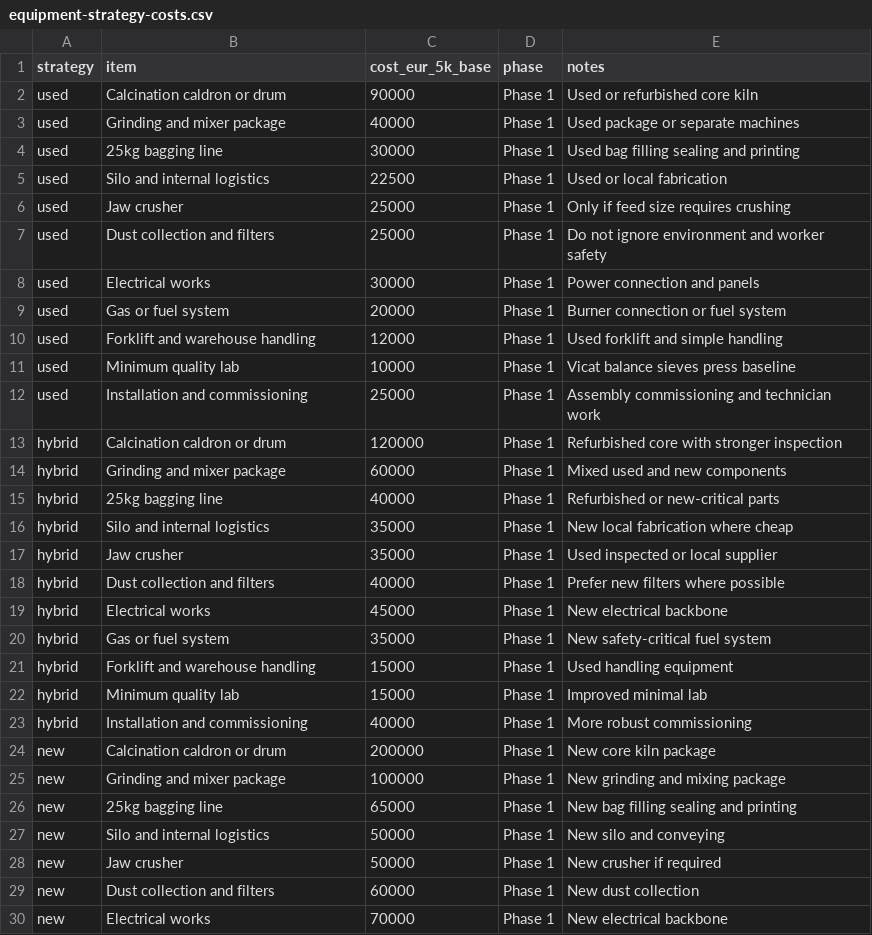
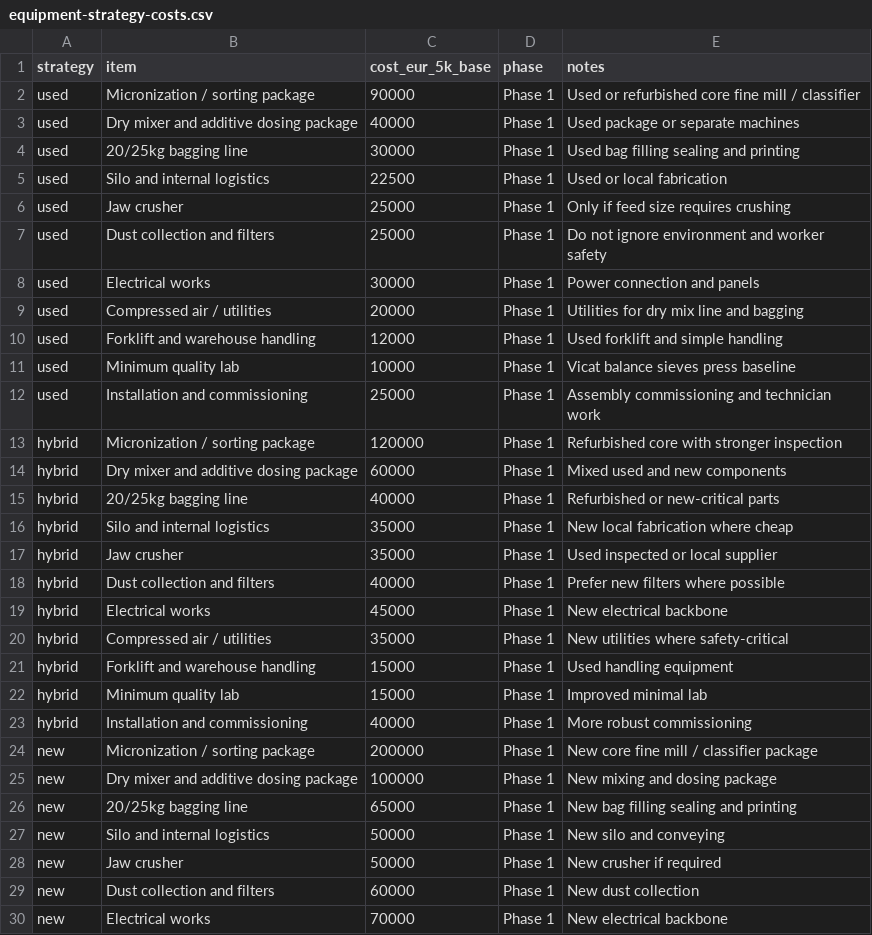
Before and after one commit to klaryoflowai/Renovit, a CSV file: data/finance/simulation/equipment-strategy-costs.csv, drawn as a sheet; only a part is shown; the diff covers the shown part only.

```diff
--- a/data/finance/simulation/equipment-strategy-costs.csv
+++ b/data/finance/simulation/equipment-strategy-costs.csv
@@ -1,5 +1,5 @@
 strategy,item,cost_eur_5k_base,phase,notes
-used,Calcination caldron or drum,90000,Phase 1,Used or refurbished core kiln
-used,Grinding and mixer package,40000,Phase 1,Used package or separate machines
-used,25kg bagging line,30000,Phase 1,Used bag filling sealing and printing
+used,Micronization / sorting package,90000,Phase 1,Used or refurbished core fine mill / classifier
+used,Dry mixer and additive dosing package,40000,Phase 1,Used package or separate machines
+used,20/25kg bagging line,30000,Phase 1,Used bag filling sealing and printing
 used,Silo and internal logistics,22500,Phase 1,Used or local fabrication
@@ -8,3 +8,3 @@ used,Dust collection and filters,25000,Phase 1,Do not ignore environment and wor
 used,Electrical works,30000,Phase 1,Power connection and panels
-used,Gas or fuel system,20000,Phase 1,Burner connection or fuel system
+used,Compressed air / utilities,20000,Phase 1,Utilities for dry mix line and bagging
 used,Forklift and warehouse handling,12000,Phase 1,Used forklift and simple handling
@@ -12,5 +12,5 @@ used,Minimum quality lab,10000,Phase 1,Vicat balance sieves press baseline
 used,Installation and commissioning,25000,Phase 1,Assembly commissioning and technician work
-hybrid,Calcination caldron or drum,120000,Phase 1,Refurbished core with stronger inspection
-hybrid,Grinding and mixer package,60000,Phase 1,Mixed used and new components
-hybrid,25kg bagging line,40000,Phase 1,Refurbished or new-critical parts
+hybrid,Micronization / sorting package,120000,Phase 1,Refurbished core with stronger inspection
+hybrid,Dry mixer and additive dosing package,60000,Phase 1,Mixed used and new components
+hybrid,20/25kg bagging line,40000,Phase 1,Refurbished or new-critical parts
 hybrid,Silo and internal logistics,35000,Phase 1,New local fabrication where cheap
@@ -19,3 +19,3 @@ hybrid,Dust collection and filters,40000,Phase 1,Prefer new filters where possib
 hybrid,Electrical works,45000,Phase 1,New electrical backbone
-hybrid,Gas or fuel system,35000,Phase 1,New safety-critical fuel system
+hybrid,Compressed air / utilities,35000,Phase 1,New utilities where safety-critical
 hybrid,Forklift and warehouse handling,15000,Phase 1,Used handling equipment
@@ -23,5 +23,5 @@ hybrid,Minimum quality lab,15000,Phase 1,Improved minimal lab
 hybrid,Installation and commissioning,40000,Phase 1,More robust commissioning
-new,Calcination caldron or drum,200000,Phase 1,New core kiln package
-new,Grinding and mixer package,100000,Phase 1,New grinding and mixing package
-new,25kg bagging line,65000,Phase 1,New bag filling sealing and printing
+new,Micronization / sorting package,200000,Phase 1,New core fine mill / classifier package
+new,Dry mixer and additive dosing package,100000,Phase 1,New mixing and dosing package
+new,20/25kg bagging line,65000,Phase 1,New bag filling sealing and printing
 new,Silo and internal logistics,50000,Phase 1,New silo and conveying
```
Also changed, not shown: 2 edited cells elsewhere in this file, data/finance/operating-costs.csv, data/finance/simulation/assumptions.csv, 36 other files.
